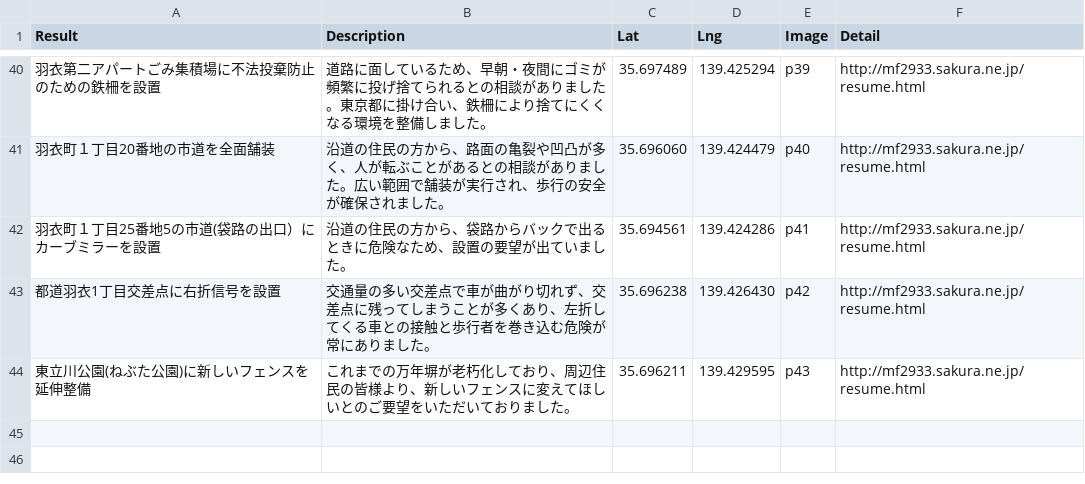
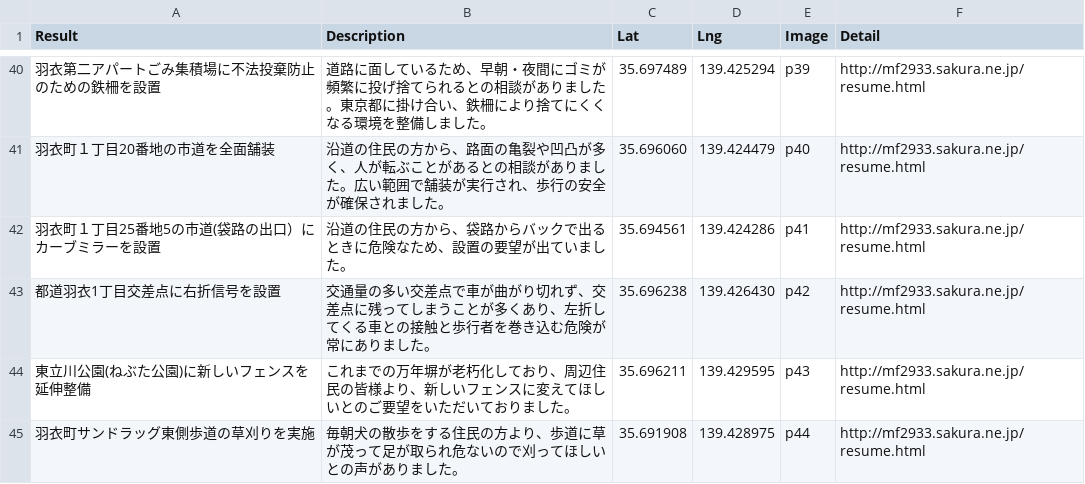
Before and after one commit to komeimap/tachikawa02, a CSV file: data.csv, drawn as a sheet; only a part is shown, gaps mark what is left out; the diff names each change by its address in the sheet, - before the commit and + after, or states it on an @@ line.

```diff
--- a/data.csv
+++ b/data.csv
+row 45: 羽衣町サンドラッグ東側歩道の草刈りを実施 | 毎朝犬の散歩をする住民の方より、歩道に草が茂って足が取られ危ないので刈ってほしいとの声がありました。 | 35.691908 | 139.428975 | p44 | http://mf2933.sakura.ne.jp/resume.html
```
Also changed, not shown: 1 other file.
